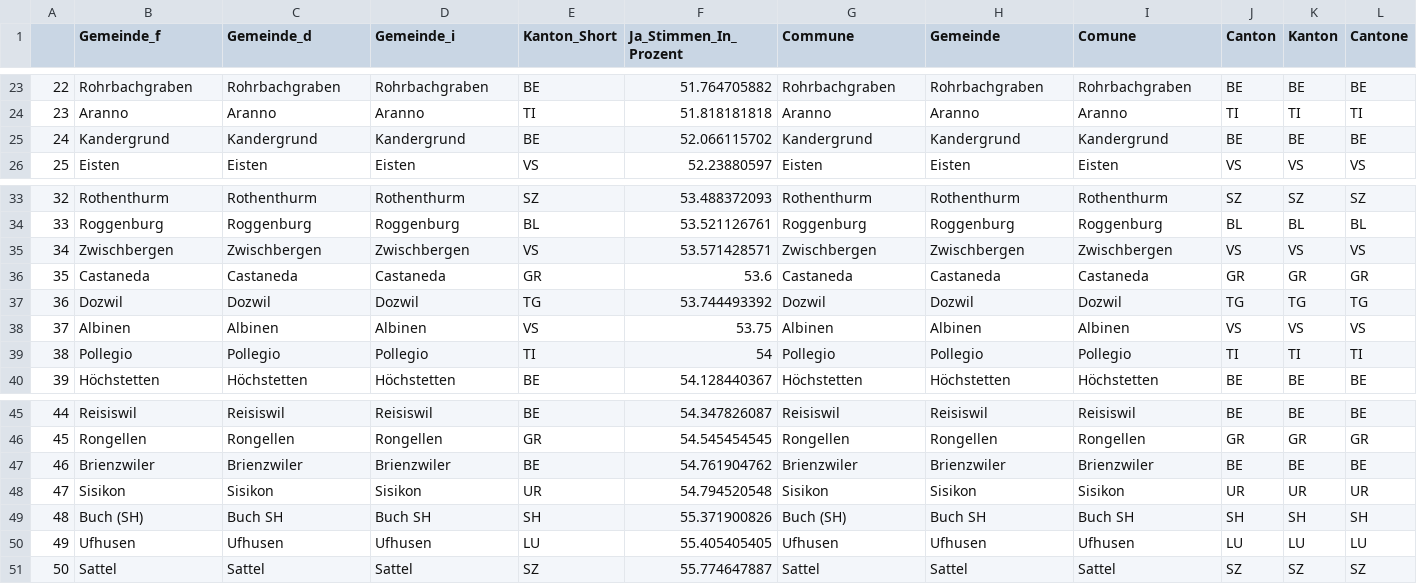
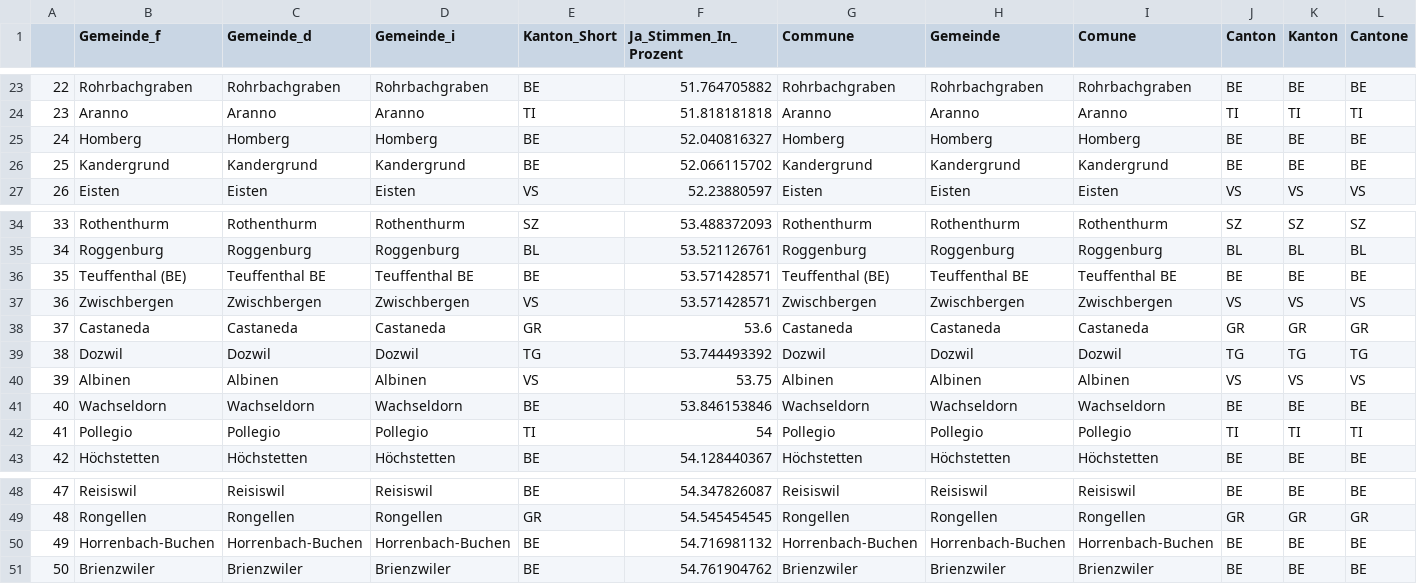
Before and after one commit to awp-finanznachrichten/lena_mai2022, a CSV file: Tableaux/frontex_flop.csv, drawn as a sheet; only a part is shown, gaps mark what is left out; removed rows and columns are numbered as before the commit, all else as after; rows hold the shown columns only; the diff names each change by its address in the sheet, - before the commit and + after, or states it on an @@ line.

```diff
--- a/Tableaux/frontex_flop.csv
+++ b/Tableaux/frontex_flop.csv
+row 25: 24 | Homberg | Homberg | Homberg | BE | 52.040816327 | Homberg | Homberg | Homberg | BE | BE | BE
@@ column A renumbered between rows 26 and 51 @@
+row 36: 35 | Teuffenthal (BE) | Teuffenthal BE | Teuffenthal BE | BE | 53.571428571 | Teuffenthal (BE) | Teuffenthal BE | Teuffenthal BE | BE | BE | BE
+row 41: 40 | Wachseldorn | Wachseldorn | Wachseldorn | BE | 53.846153846 | Wachseldorn | Wachseldorn | Wachseldorn | BE | BE | BE
+row 50: 49 | Horrenbach-Buchen | Horrenbach-Buchen | Horrenbach-Buchen | BE | 54.716981132 | Horrenbach-Buchen | Horrenbach-Buchen | Horrenbach-Buchen | BE | BE | BE
-row 48: 47 | Sisikon | Sisikon | Sisikon | UR | 54.794520548 | Sisikon | Sisikon | Sisikon | UR | UR | UR
-row 49: 48 | Buch (SH) | Buch SH | Buch SH | SH | 55.371900826 | Buch (SH) | Buch SH | Buch SH | SH | SH | SH
-row 50: 49 | Ufhusen | Ufhusen | Ufhusen | LU | 55.405405405 | Ufhusen | Ufhusen | Ufhusen | LU | LU | LU
-row 51: 50 | Sattel | Sattel | Sattel | SZ | 55.774647887 | Sattel | Sattel | Sattel | SZ | SZ | SZ
```
Also changed, not shown: Tableaux/frontex_top.csv, Tableaux/netflix_flop.csv, 1 other file.
